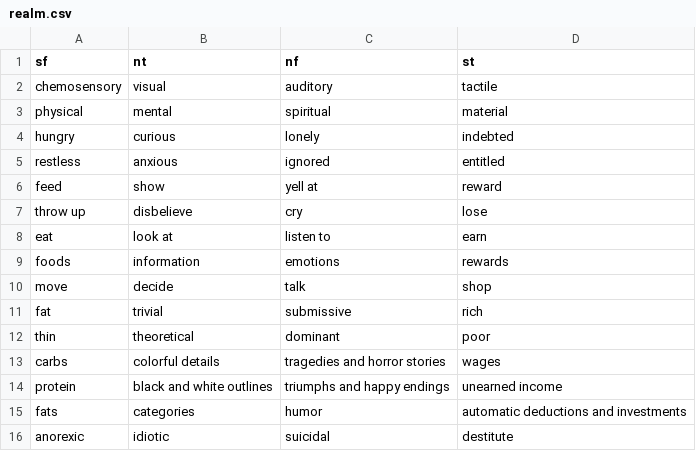
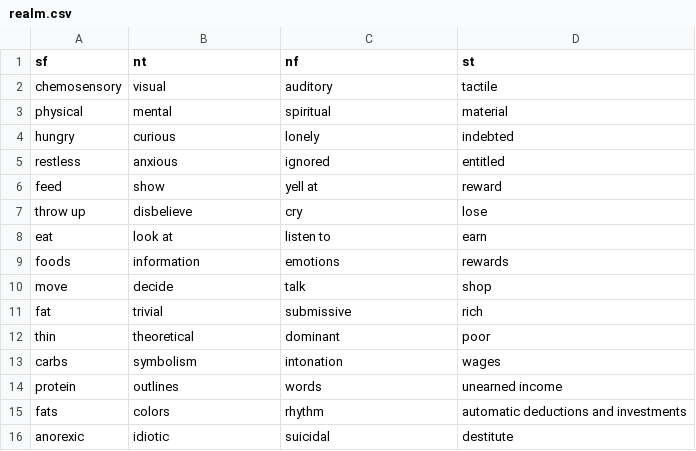
Before and after one commit to ambtus/bipolar_type, a CSV file: config/initializers/realm.csv, drawn as a sheet.

Commit message:
wording

```diff
--- a/config/initializers/realm.csv
+++ b/config/initializers/realm.csv
@@ -12,5 +12,5 @@ fat,trivial,submissive,rich
 thin,theoretical,dominant,poor
-carbs,colorful details,tragedies and horror stories,wages
-protein,black and white outlines,triumphs and happy endings,unearned income
-fats,categories,humor,automatic deductions and investments
+carbs,symbolism,intonation,wages
+protein,outlines,words,unearned income
+fats,colors,rhythm,automatic deductions and investments
 anorexic,idiotic,suicidal,destitute
```
